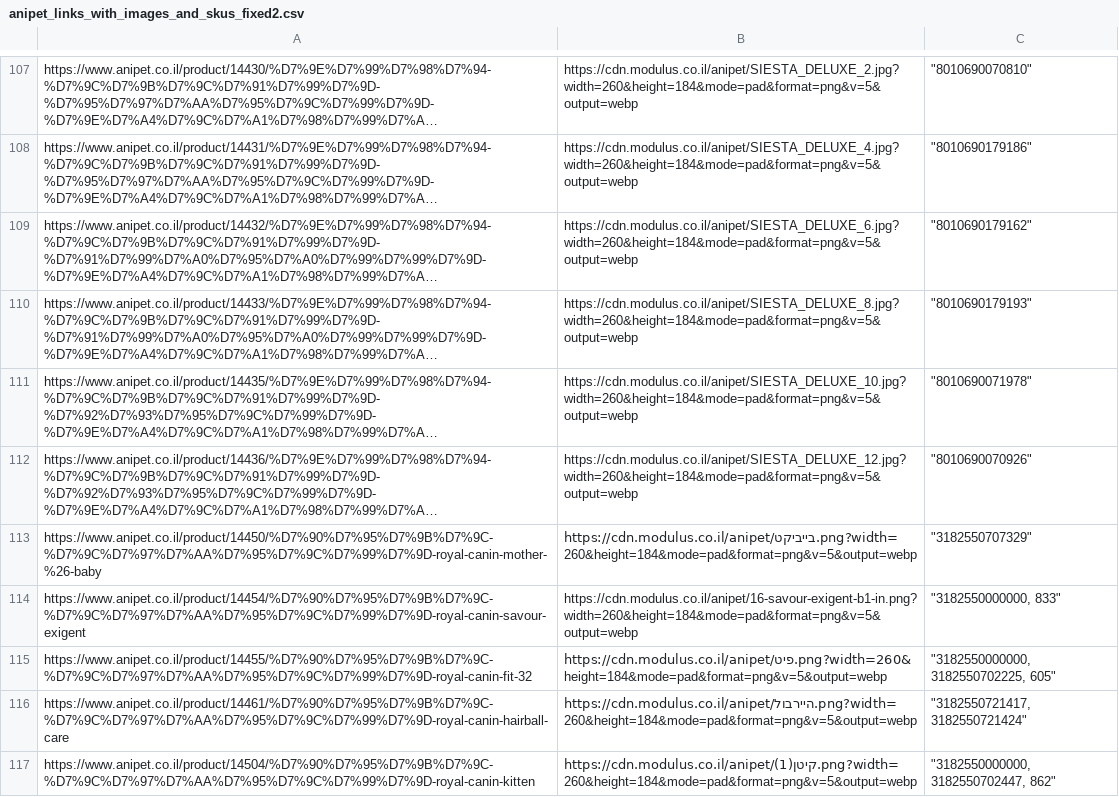
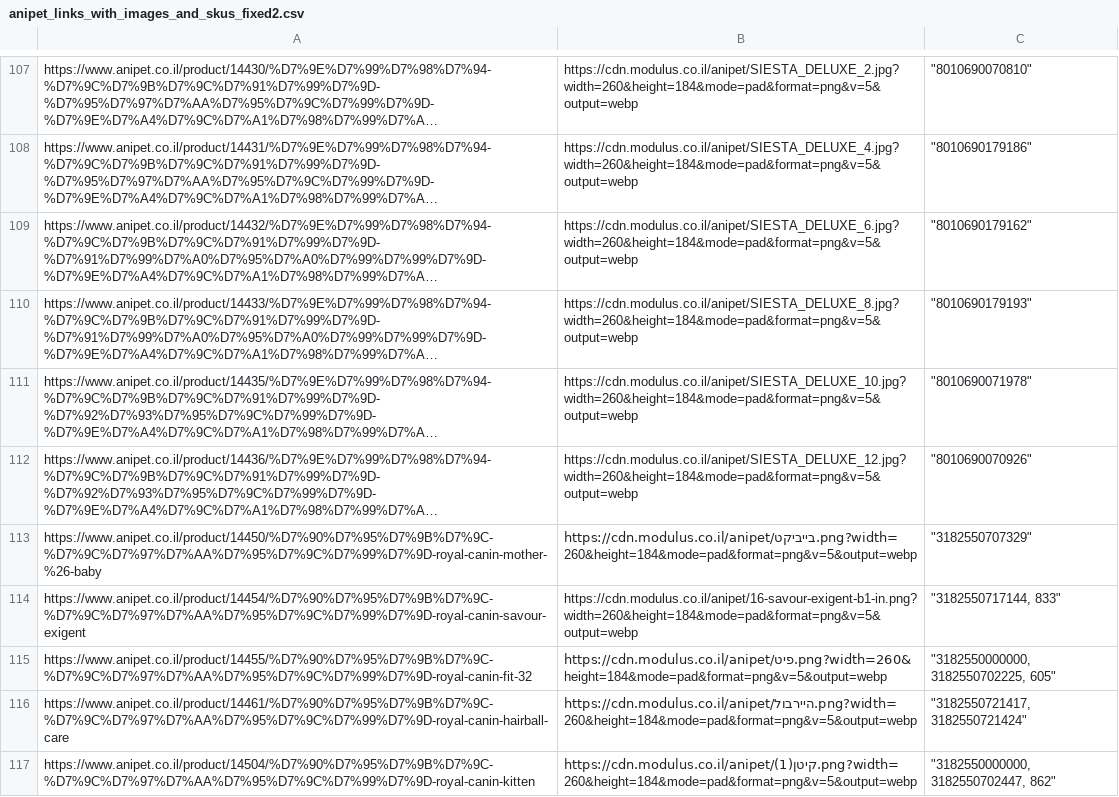
Before and after one commit to AdamLee9186/anipet, a CSV file: anipet_links_with_images_and_skus_fixed2.csv, drawn as a sheet; only a part is shown, gaps mark what is left out; long unchanged cells end in …; the diff names each change by its address in the sheet, - before the commit and + after, or states it on an @@ line.

Commit message:
Update anipet_links_with_images_and_skus_fixed2.csv

```diff
--- a/anipet_links_with_images_and_skus_fixed2.csv
+++ b/anipet_links_with_images_and_skus_fixed2.csv
-C114: "3182550000000, 833"
+C114: "3182550717144, 833"
```
